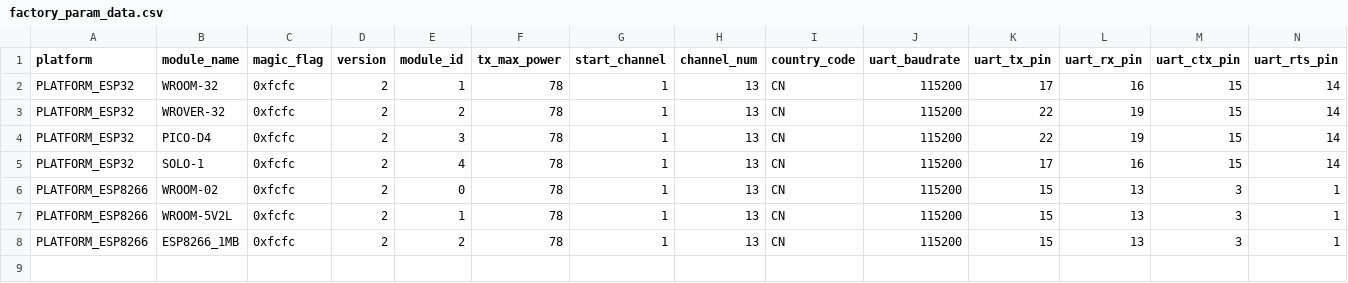
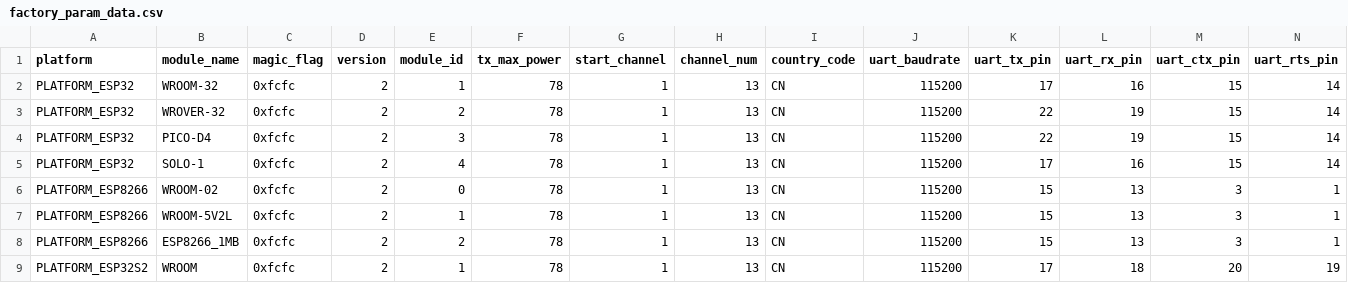
Before and after one commit to espressif/esp-at, a CSV file: components/customized_partitions/raw_data/factory_param/factory_param_data.csv, drawn as a sheet; only a part is shown; rows hold the shown columns only; the diff names each change by its address in the sheet, - before the commit and + after, or states it on an @@ line.

```diff
--- a/components/customized_partitions/raw_data/factory_param/factory_param_data.csv
+++ b/components/customized_partitions/raw_data/factory_param/factory_param_data.csv
+row 9: PLATFORM_ESP32S2 | WROOM | 0xfcfc | 2 | 1 | 78 | 1 | 13 | CN | 115200 | 17 | 18 | 20 | 19
```
Also changed, not shown: 15 other files.
